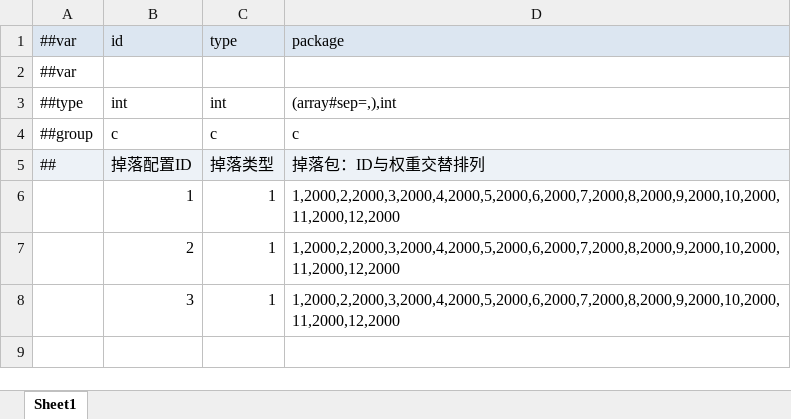
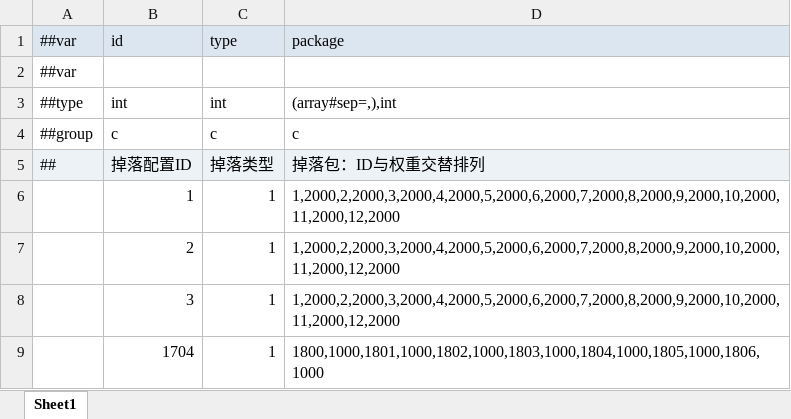
Before and after one commit to grorge15/FreshGuard, an Excel workbook: GameConfig/Datas/drop.xlsx, sheet Sheet1, drawn as a sheet; values as stored, in another font and other column widths than the file's, no borders; the diff names each change by its address in the sheet, - before the commit and + after, or states it on an @@ line.

```diff
--- a/GameConfig/Datas/drop.xlsx (sheet Sheet1)
+++ b/GameConfig/Datas/drop.xlsx (sheet Sheet1)
+row 9:  | 1704 | 1 | 1800,1000,1801,1000,1802,1000,1803,1000,1804,1000,1805,1000,1806,1000
```
Also changed, not shown: GameConfig/Datas/__tables__.xlsx, 4 other files.
